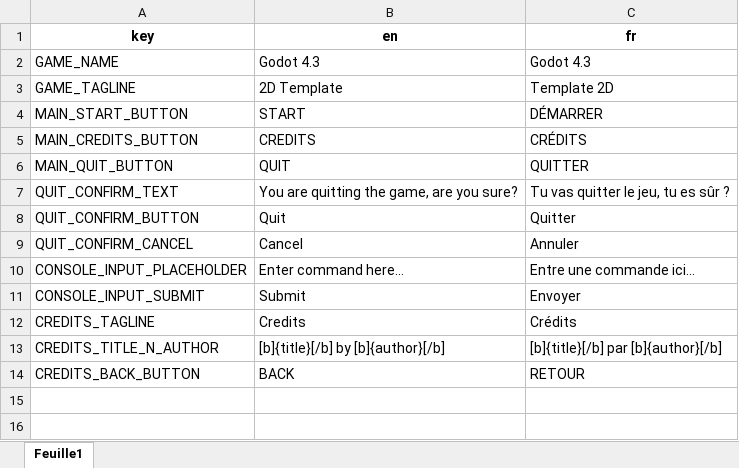
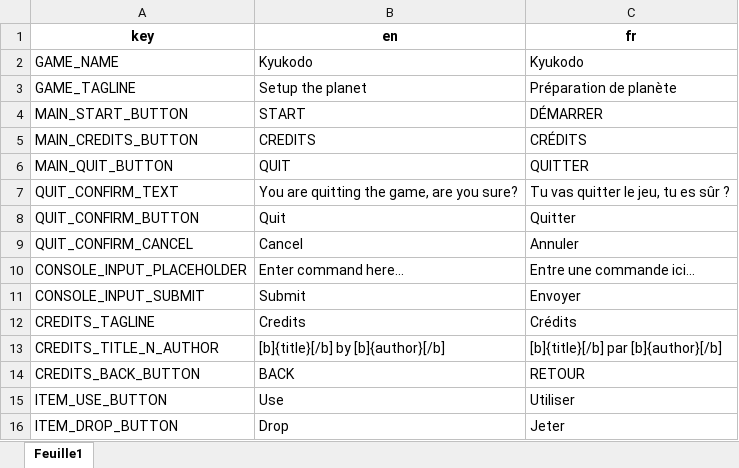
Before and after one commit to GnuCodingStudio/Kyukodo, an Excel workbook: resources/localization/MenuTranslations.xlsx, sheet Feuille1, drawn as a sheet; values as stored, in another font and other column widths than the file's, no borders; the diff names each change by its address in the sheet, - before the commit and + after, or states it on an @@ line.

Commit message:
feat(inventory): collect items from the world to the inventory (#1)

```diff
--- a/resources/localization/MenuTranslations.xlsx (sheet Feuille1)
+++ b/resources/localization/MenuTranslations.xlsx (sheet Feuille1)
-B2 (en): Godot 4.3
+B2 (en): Kyukodo
-C2 (fr): Godot 4.3
+C2 (fr): Kyukodo
-B3 (en): 2D Template
+B3 (en): Setup the planet
-C3 (fr): Template 2D
+C3 (fr): Préparation de planète
+row 15: ITEM_USE_BUTTON | Use | Utiliser
+row 16: ITEM_DROP_BUTTON | Drop | Jeter
```
Also changed, not shown: 43 other files.
